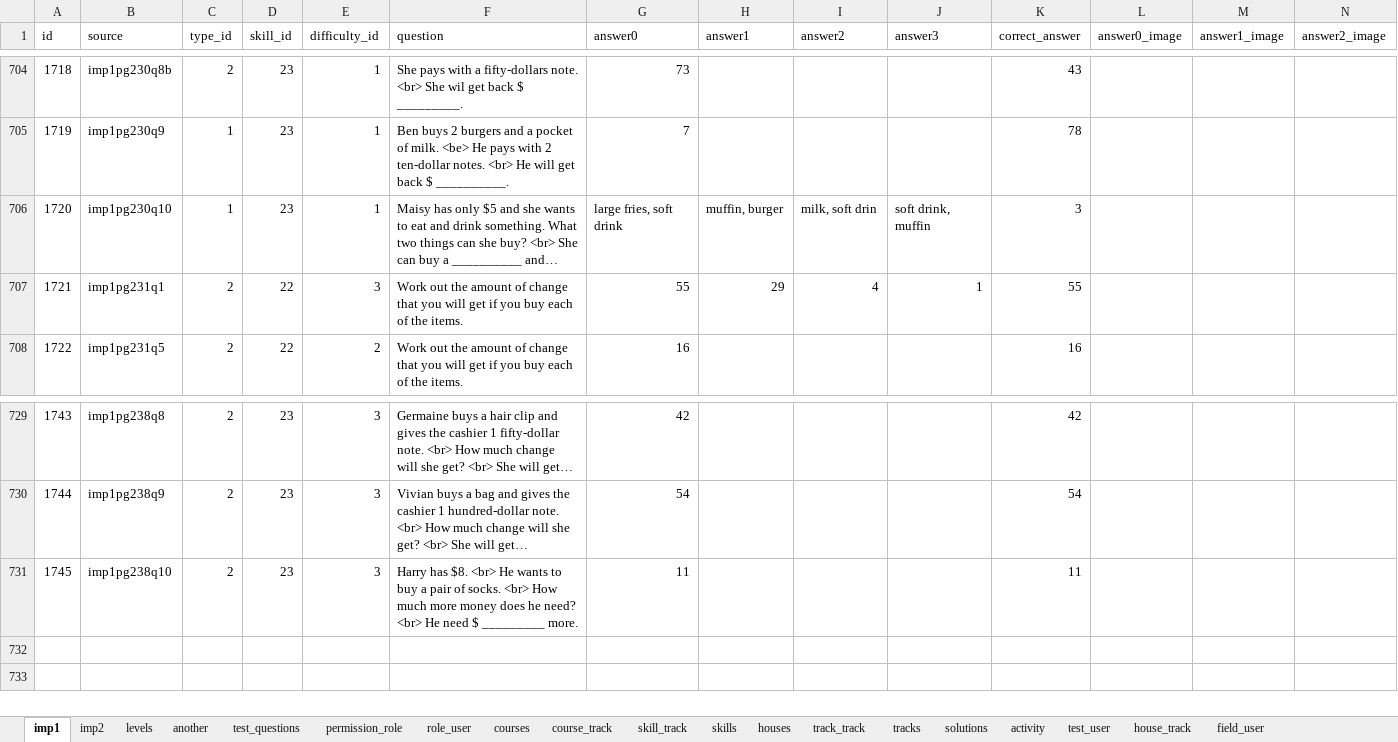
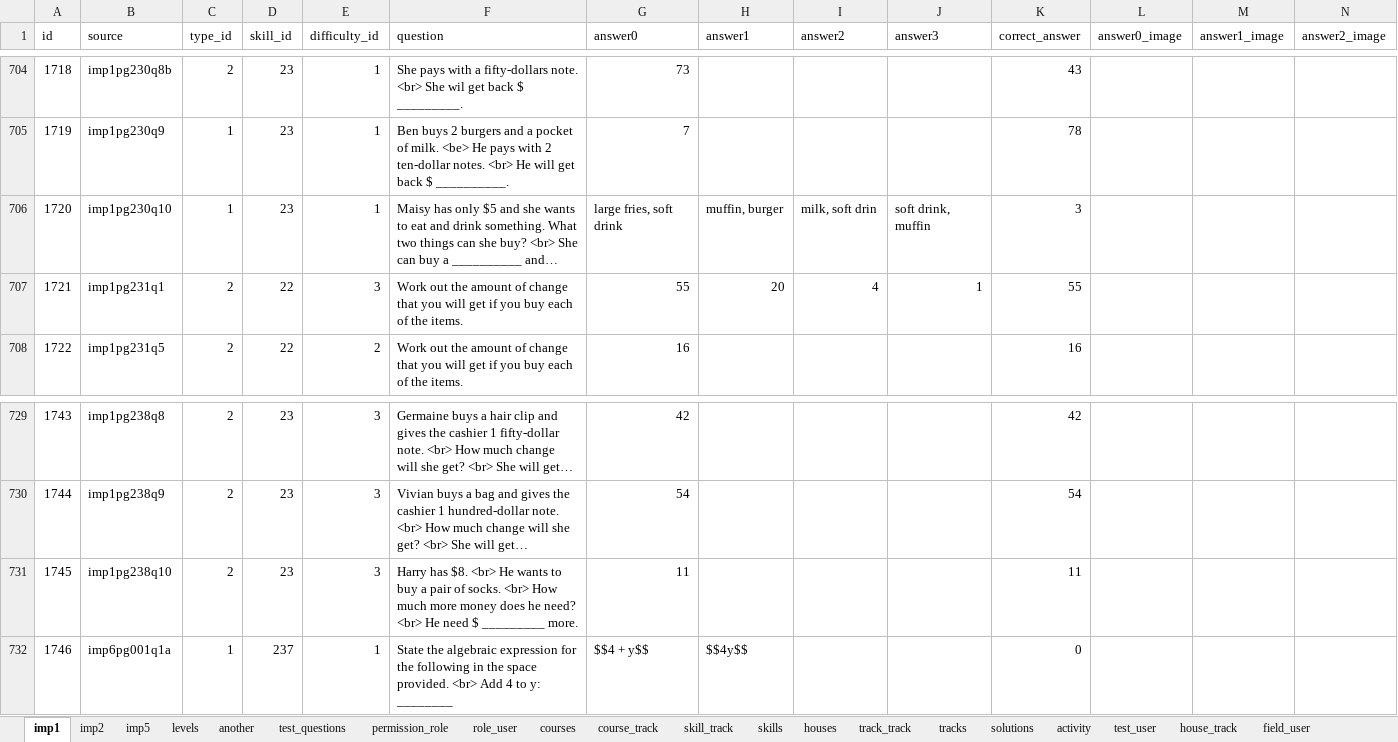
Before and after one commit to 2ppaamm/apiprod, an Excel workbook: public/questions.xlsx, sheet imp1, drawn as a sheet; only a part is shown, gaps mark what is left out; long unchanged cells end in …; values as stored, in another font and other column widths than the file's, no borders; rows hold the shown columns only; the diff names each change by its address in the sheet, - before the commit and + after, or states it on an @@ line.

```diff
--- a/public/questions.xlsx (sheet imp1)
+++ b/public/questions.xlsx (sheet imp1)
+sheet tab: imp5
-H707 (answer1): 29
+H707 (answer1): 20
+row 732: 1746 | imp6pg001q1a | 1 | 237 | 1 | State the algebraic expression for the following in the space provided. <br> Add 4 to y: ________ | $$4 + y$$ | $$4y$$ |  |  | 0
```
Also changed, not shown: sheet imp2, sheet field_user, sheet test_user, 33 other files.
